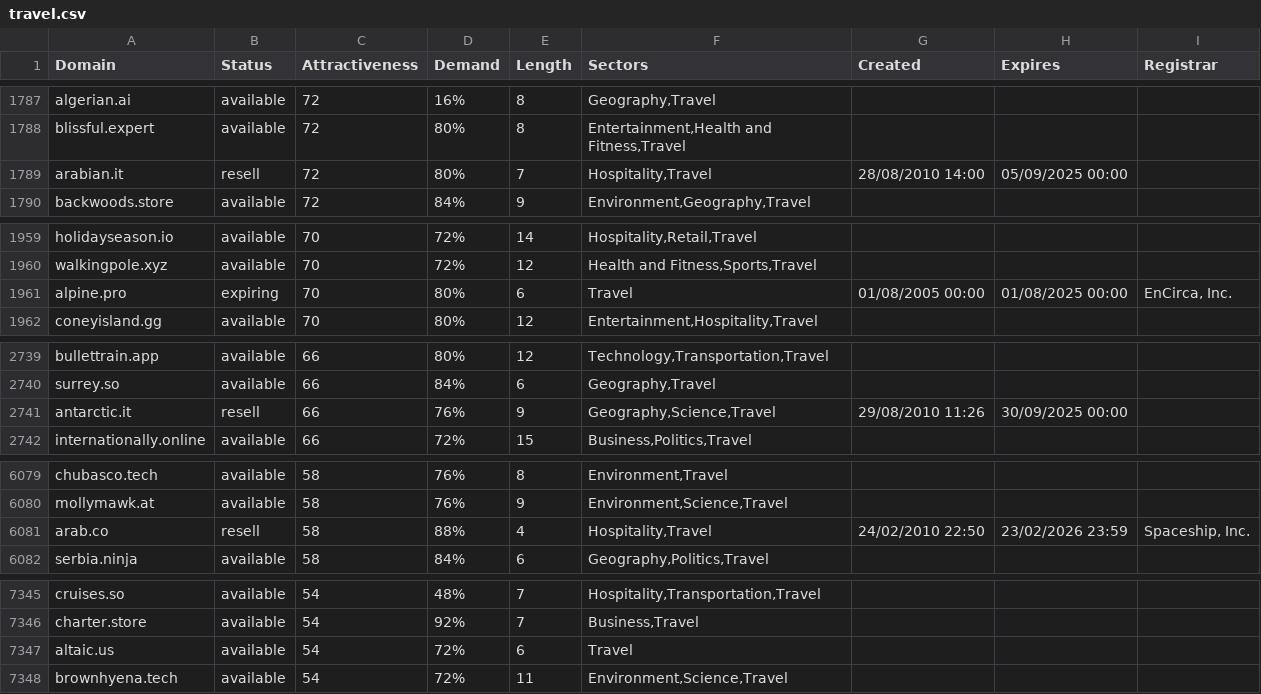
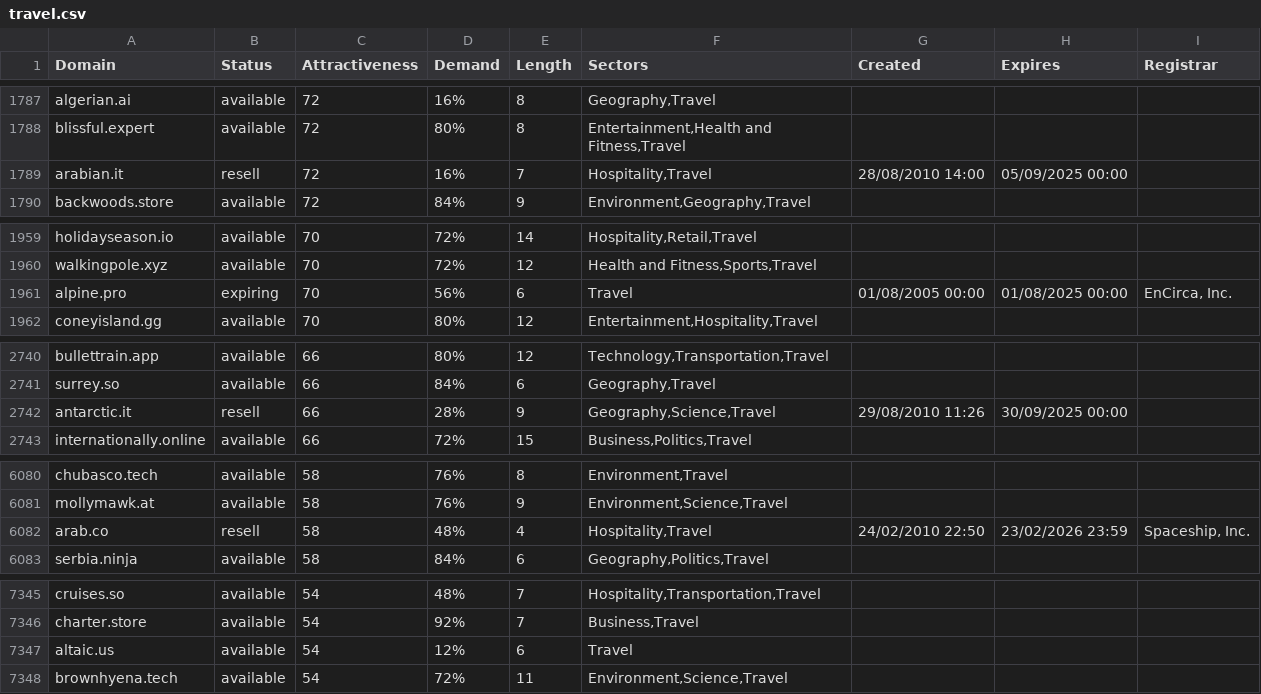
Before and after one commit to UniqueDomains/travel-oneword-domains, a CSV file: travel.csv, drawn as a sheet; only a part is shown, gaps mark what is left out; the diff covers the shown part only.

```diff
--- a/travel.csv
+++ b/travel.csv
@@ -1788,3 +1788,3 @@ algerian.ai,available,72,16%,8,"Geography,Travel",,,
 blissful.expert,available,72,80%,8,"Entertainment,Health and Fitness,Travel",,,
-arabian.it,resell,72,80%,7,"Hospitality,Travel",28/08/2010 14:00,05/09/2025 00:00,
+arabian.it,resell,72,16%,7,"Hospitality,Travel",28/08/2010 14:00,05/09/2025 00:00,
 backwoods.store,available,72,84%,9,"Environment,Geography,Travel",,,
@@ -1960,3 +1960,3 @@ holidayseason.io,available,70,72%,14,"Hospitality,Retail,Travel",,,
 walkingpole.xyz,available,70,72%,12,"Health and Fitness,Sports,Travel",,,
-alpine.pro,expiring,70,80%,6,Travel,01/08/2005 00:00,01/08/2025 00:00,"EnCirca, Inc."
+alpine.pro,expiring,70,56%,6,Travel,01/08/2005 00:00,01/08/2025 00:00,"EnCirca, Inc."
 coneyisland.gg,available,70,80%,12,"Entertainment,Hospitality,Travel",,,
@@ -2740,3 +2741,3 @@ bullettrain.app,available,66,80%,12,"Technology,Transportation,Travel",,,
 surrey.so,available,66,84%,6,"Geography,Travel",,,
-antarctic.it,resell,66,76%,9,"Geography,Science,Travel",29/08/2010 11:26,30/09/2025 00:00,
+antarctic.it,resell,66,28%,9,"Geography,Science,Travel",29/08/2010 11:26,30/09/2025 00:00,
 internationally.online,available,66,72%,15,"Business,Politics,Travel",,,
@@ -6080,3 +6081,3 @@ chubasco.tech,available,58,76%,8,"Environment,Travel",,,
 mollymawk.at,available,58,76%,9,"Environment,Science,Travel",,,
-arab.co,resell,58,88%,4,"Hospitality,Travel",24/02/2010 22:50,23/02/2026 23:59,"Spaceship, Inc."
+arab.co,resell,58,48%,4,"Hospitality,Travel",24/02/2010 22:50,23/02/2026 23:59,"Spaceship, Inc."
 serbia.ninja,available,58,84%,6,"Geography,Politics,Travel",,,
@@ -7346,3 +7346,3 @@ cruises.so,available,54,48%,7,"Hospitality,Transportation,Travel",,,
 charter.store,available,54,92%,7,"Business,Travel",,,
-altaic.us,available,54,72%,6,Travel,,,
+altaic.us,available,54,12%,6,Travel,,,
 brownhyena.tech,available,54,72%,11,"Environment,Science,Travel",,,
```
Also changed, not shown: 1 added row, 1 removed row and 14 edited cells elsewhere in this file, 2 other files.
